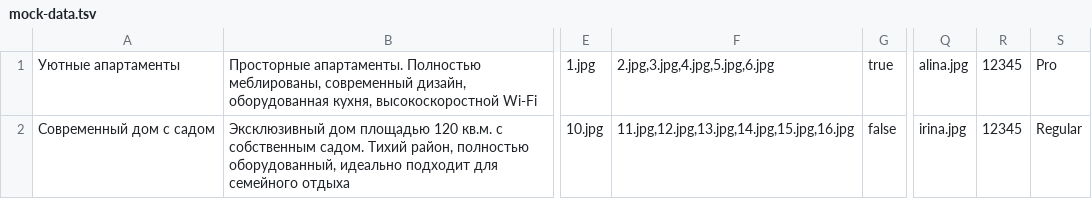
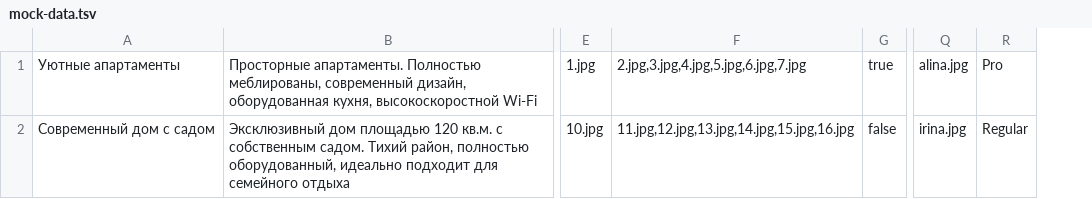
Before and after one commit to htmlacademy-nodejs-api/1778677-six-cities-6, a TSV file: mocks/mock-data.tsv, drawn as a sheet; only a part is shown, gaps mark what is left out; the diff names each change by its address in the sheet, - before the commit and + after, or states it on an @@ line.

```diff
--- a/mocks/mock-data.tsv
+++ b/mocks/mock-data.tsv
-column R, rows 1-2: 12345 | 12345
-F1: 2.jpg,3.jpg,4.jpg,5.jpg,6.jpg
+F1: 2.jpg,3.jpg,4.jpg,5.jpg,6.jpg,7.jpg
```
Also changed, not shown: 8 other files.
